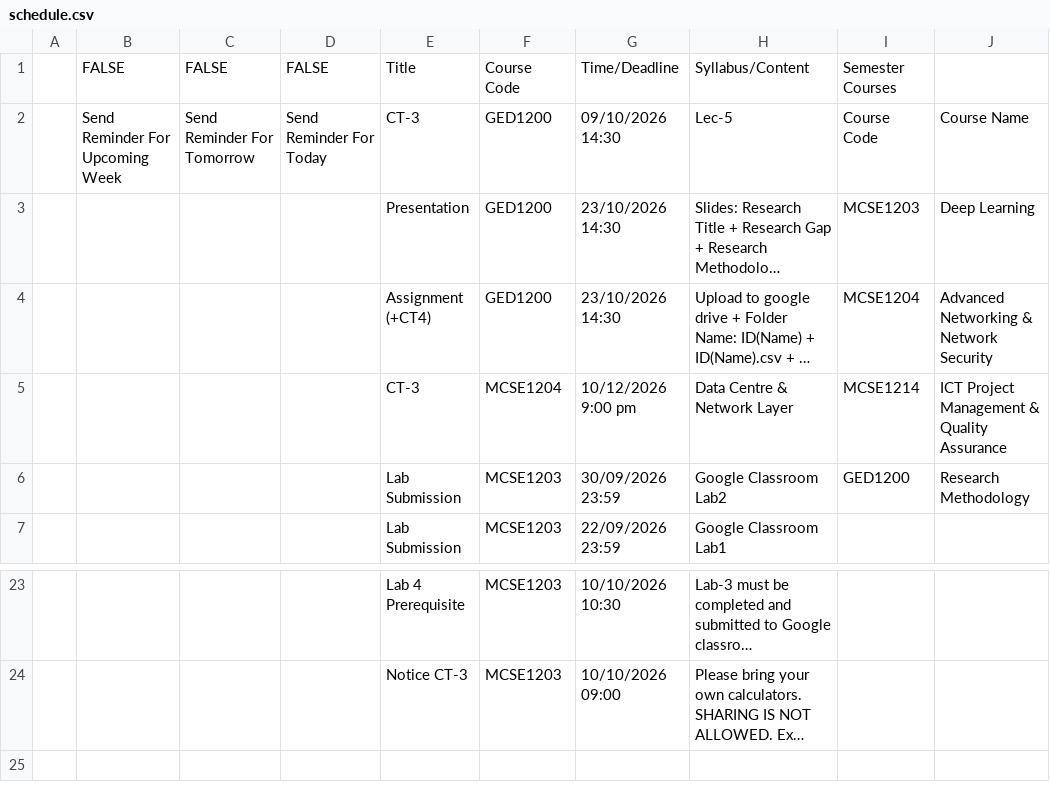
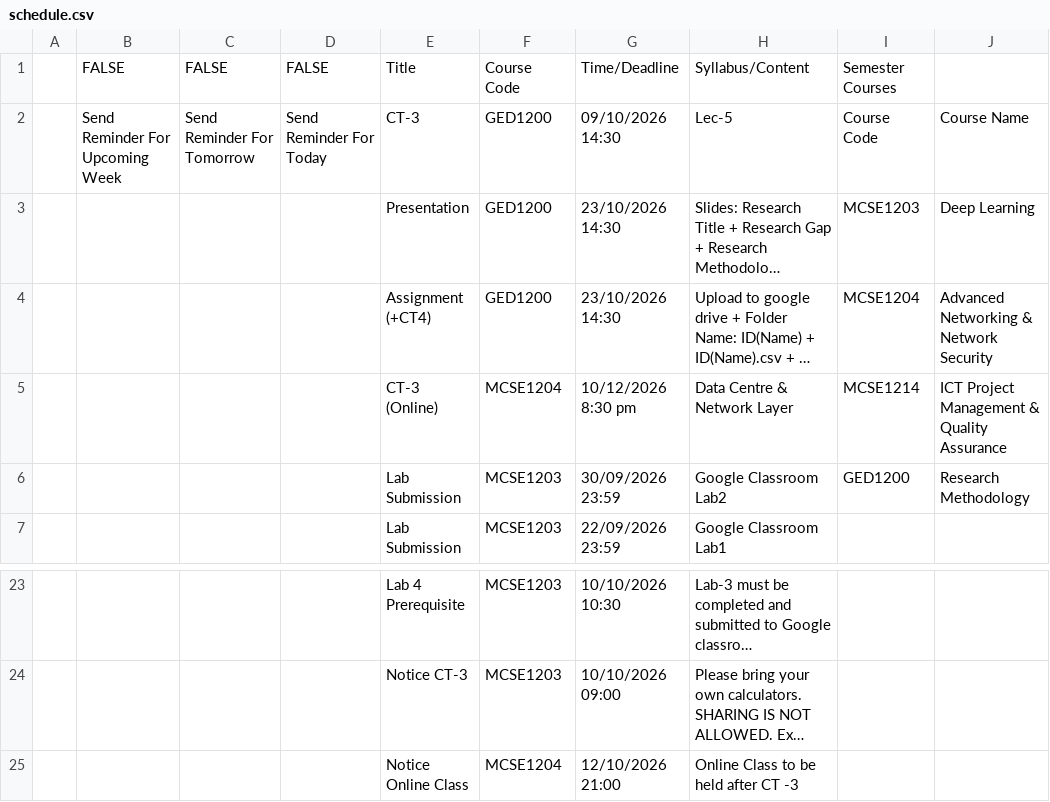
Before and after one commit to rabeyabinteali/MCSE2026, a CSV file: data/schedule.csv, drawn as a sheet; only a part is shown, gaps mark what is left out; long unchanged cells end in …; the diff names each change by its address in the sheet, - before the commit and + after, or states it on an @@ line.

Commit message:
chore: sync schedule 2026-10-10 09:58 UTC

```diff
--- a/data/schedule.csv
+++ b/data/schedule.csv
-E5: CT-3
+E5: CT-3 (Online)
-G5: 10/12/2026 9:00 pm
+G5: 10/12/2026 8:30 pm
+row 25:  |  |  |  | Notice Online Class | MCSE1204 | 12/10/2026 21:00 | Online Class to be held after CT -3
```
